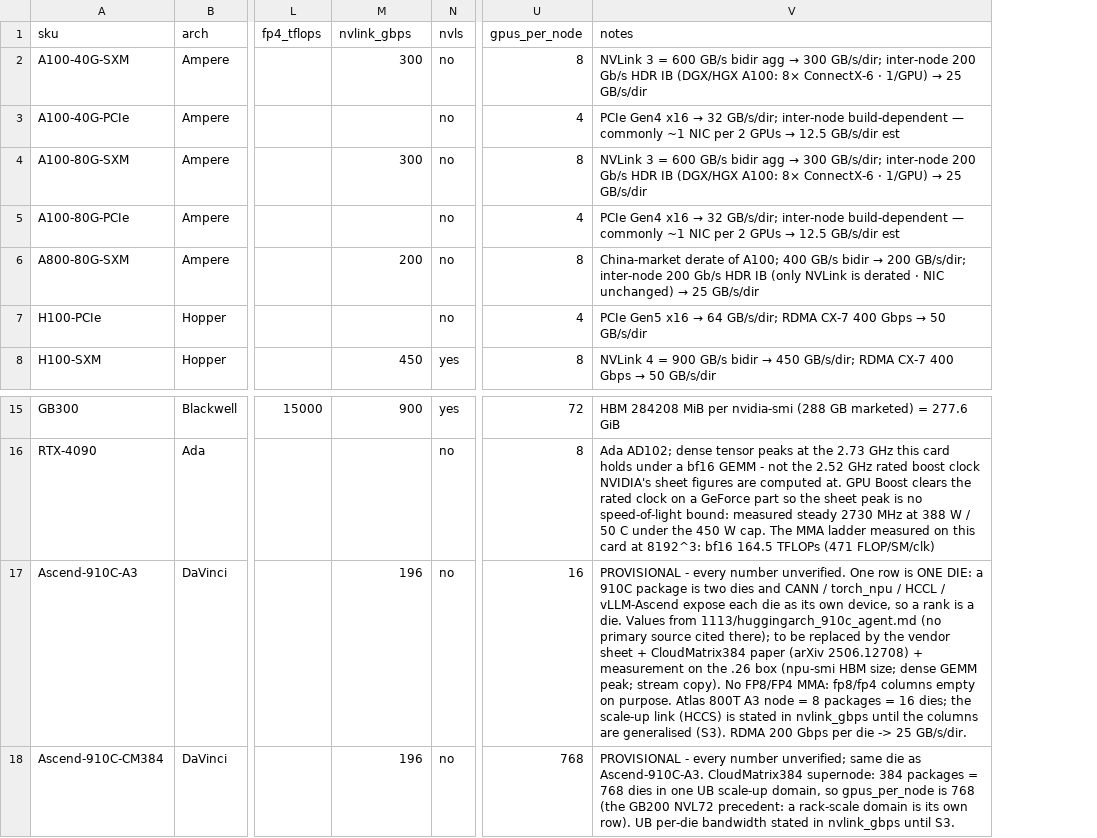
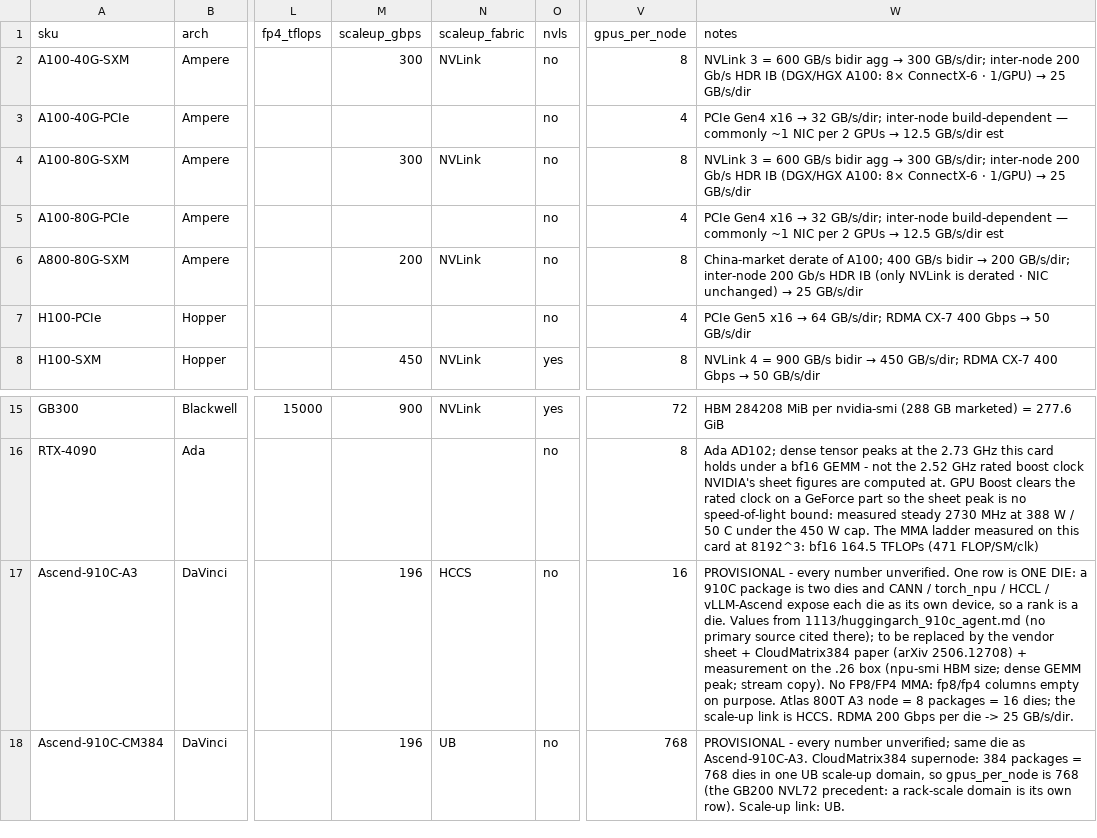
Before and after one commit to KevinEZ06/HuggingArch, a CSV file: backend/inference/gpu_specs.csv, drawn as a sheet; only a part is shown, gaps mark what is left out; addresses are those after the commit; the diff names each change by its address in the sheet, - before the commit and + after, or states it on an @@ line.

```diff
--- a/backend/inference/gpu_specs.csv
+++ b/backend/inference/gpu_specs.csv
+column N (scaleup_fabric), rows 2-8: NVLink |  | NVLink |  | NVLink |  | NVLink; rows 15-18: NVLink |  | HCCS | UB
-M1: nvlink_gbps
+M1: scaleup_gbps
-W17 (notes): …scale-up link (HCCS) is stated in nvlink_gbps until the columns are generalised (S3). RDMA 200…
+W17 (notes): …scale-up link is HCCS. RDMA 200…
-W18 (notes): …own row). UB per-die bandwidth stated in nvlink_gbps until S3.
+W18 (notes): …own row). Scale-up link: UB.
```
Also changed, not shown: 10 other files.
